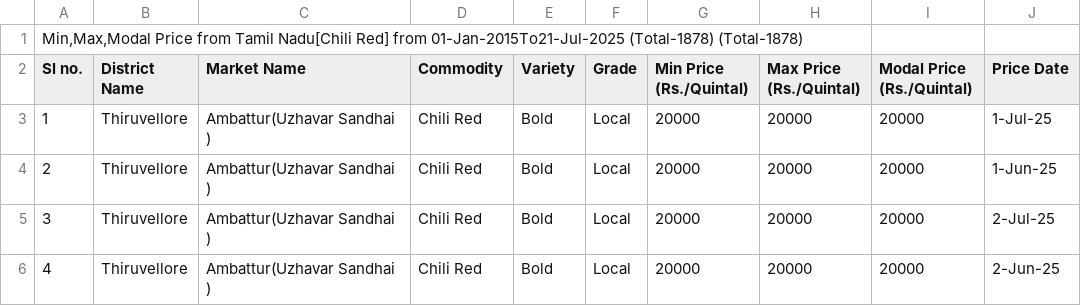
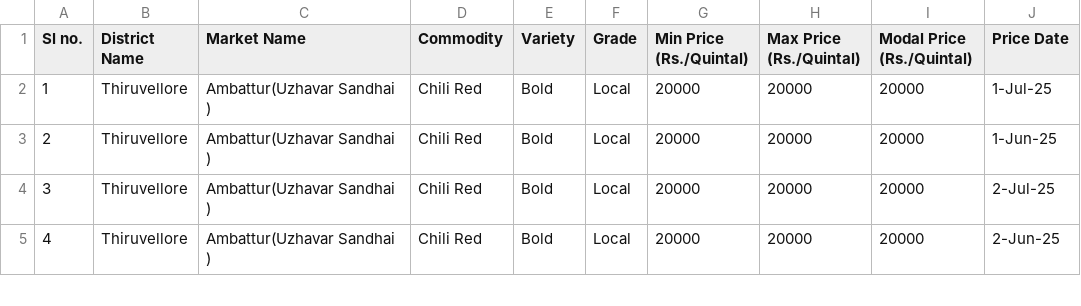
Before and after one commit to SidScam10/Crop-Price_prediction-DL, a CSV file: CSV/Red_Chillies.csv, drawn as a sheet; only a part is shown; the diff names each change by its address in the sheet, - before the commit and + after, or states it on an @@ line.

```diff
--- a/CSV/Red_Chillies.csv
+++ b/CSV/Red_Chillies.csv
-row 1: Min,Max,Modal Price from Tamil Nadu[Chili Red] from 01-Jan-2015To21-Jul-2025 (Total-1878) (Total-1878)
```
Also changed, not shown: CSV/BlackGram-2022-2025.csv, CSV/Coconut-2019-2022.csv, 9 other files.
